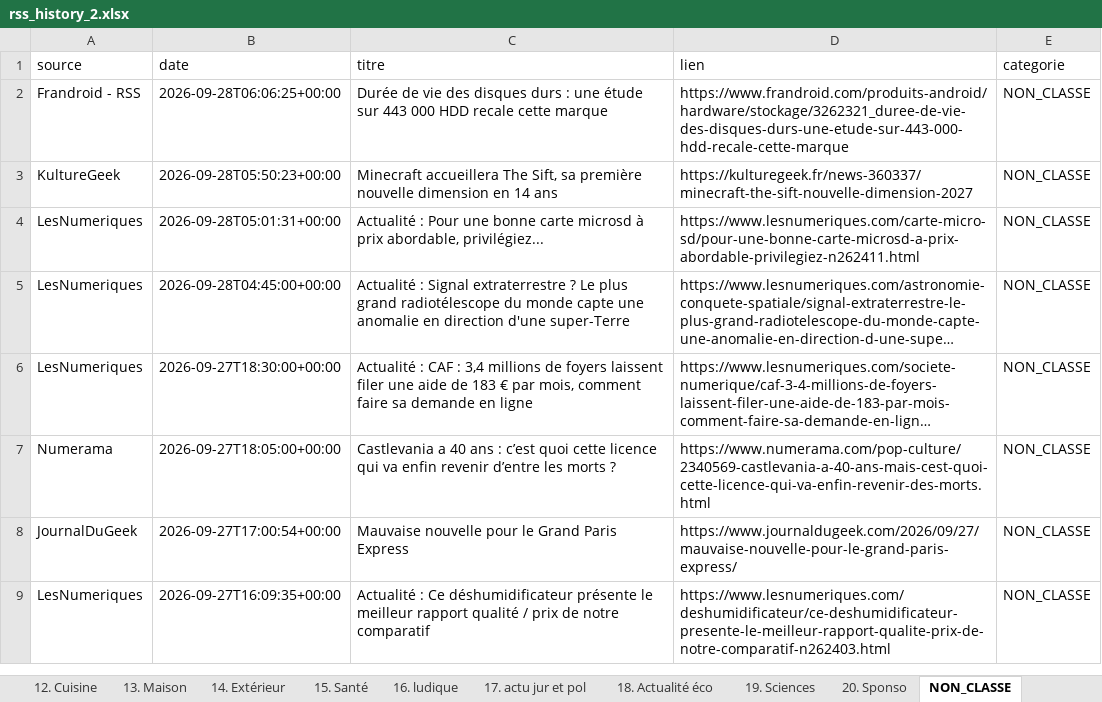
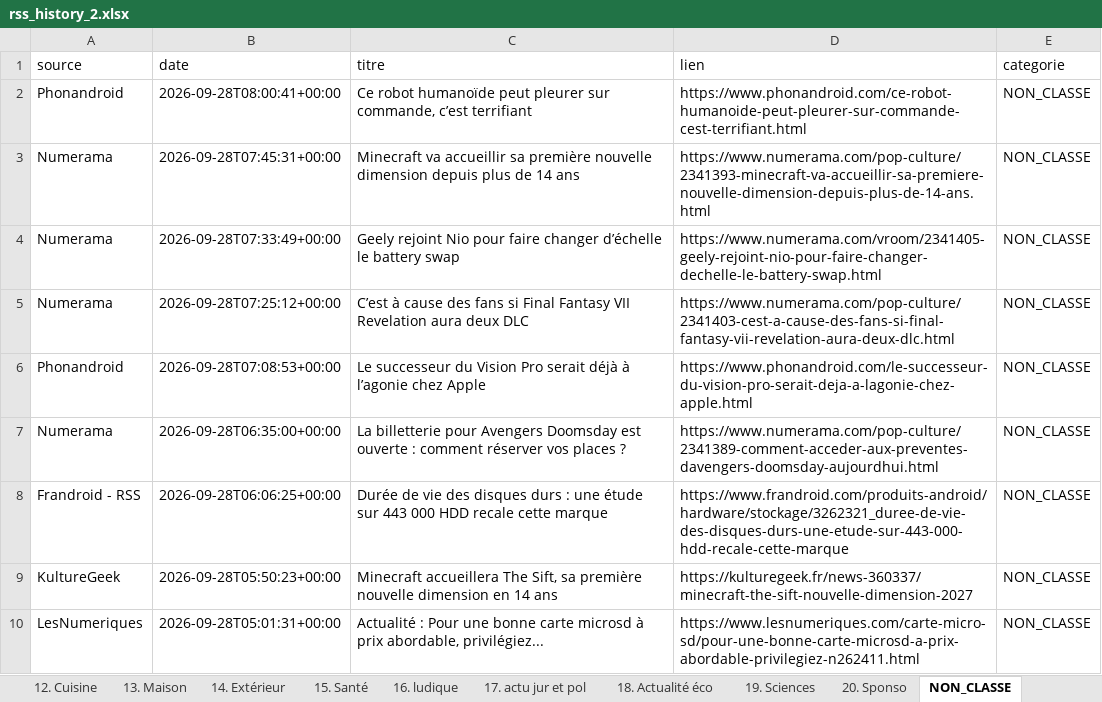
Before and after one commit to djhadef-star/rss-categories, an Excel workbook: output/rss_history_2.xlsx, sheet NON_CLASSE, drawn as a sheet; only a part is shown; the shorter side is filled out with more unchanged rows; long unchanged cells end in …; values as stored, in another font and other column widths than the file's, no borders; the diff names each change by its address in the sheet, - before the commit and + after, or states it on an @@ line.

```diff
--- a/output/rss_history_2.xlsx (sheet NON_CLASSE)
+++ b/output/rss_history_2.xlsx (sheet NON_CLASSE)
+row 2: Phonandroid | 2026-09-28T08:00:41+00:00 | Ce robot humanoïde peut pleurer sur commande, c’est terrifiant | https://www.phonandroid.com/ce-robot-humanoide-peut-pleurer-sur-commande-cest-terrifiant.html | NON_CLASSE
+row 3: Numerama | 2026-09-28T07:45:31+00:00 | Minecraft va accueillir sa première nouvelle dimension depuis plus de 14 ans | https://www.numerama.com/pop-culture/2341393-minecraft-va-accueillir-sa-premiere-nouvelle-dimension-depuis-plus-de-14-ans.html | NON_CLASSE
+row 4: Numerama | 2026-09-28T07:33:49+00:00 | Geely rejoint Nio pour faire changer d’échelle le battery swap | https://www.numerama.com/vroom/2341405-geely-rejoint-nio-pour-faire-changer-dechelle-le-battery-swap.html | NON_CLASSE
+row 5: Numerama | 2026-09-28T07:25:12+00:00 | C’est à cause des fans si Final Fantasy VII Revelation aura deux DLC | https://www.numerama.com/pop-culture/2341403-cest-a-cause-des-fans-si-final-fantasy-vii-revelation-aura-deux-dlc.html | NON_CLASSE
+row 6: Phonandroid | 2026-09-28T07:08:53+00:00 | Le successeur du Vision Pro serait déjà à l’agonie chez Apple | https://www.phonandroid.com/le-successeur-du-vision-pro-serait-deja-a-lagonie-chez-apple.html | NON_CLASSE
+row 7: Numerama | 2026-09-28T06:35:00+00:00 | La billetterie pour Avengers Doomsday est ouverte : comment réserver vos places ? | https://www.numerama.com/pop-culture/2341389-comment-acceder-aux-preventes-davengers-doomsday-aujourdhui.html | NON_CLASSE
```
Also changed, not shown: sheet Tous_les_articles, sheet 17. actu jur et pol, sheet 6. IA, sheet 10. Voiture, sheet 9. Moiilité douce, sheet 5. Logiciels _ OS, 9 more sheets, output/rss_history.xlsx, 2 other files.
